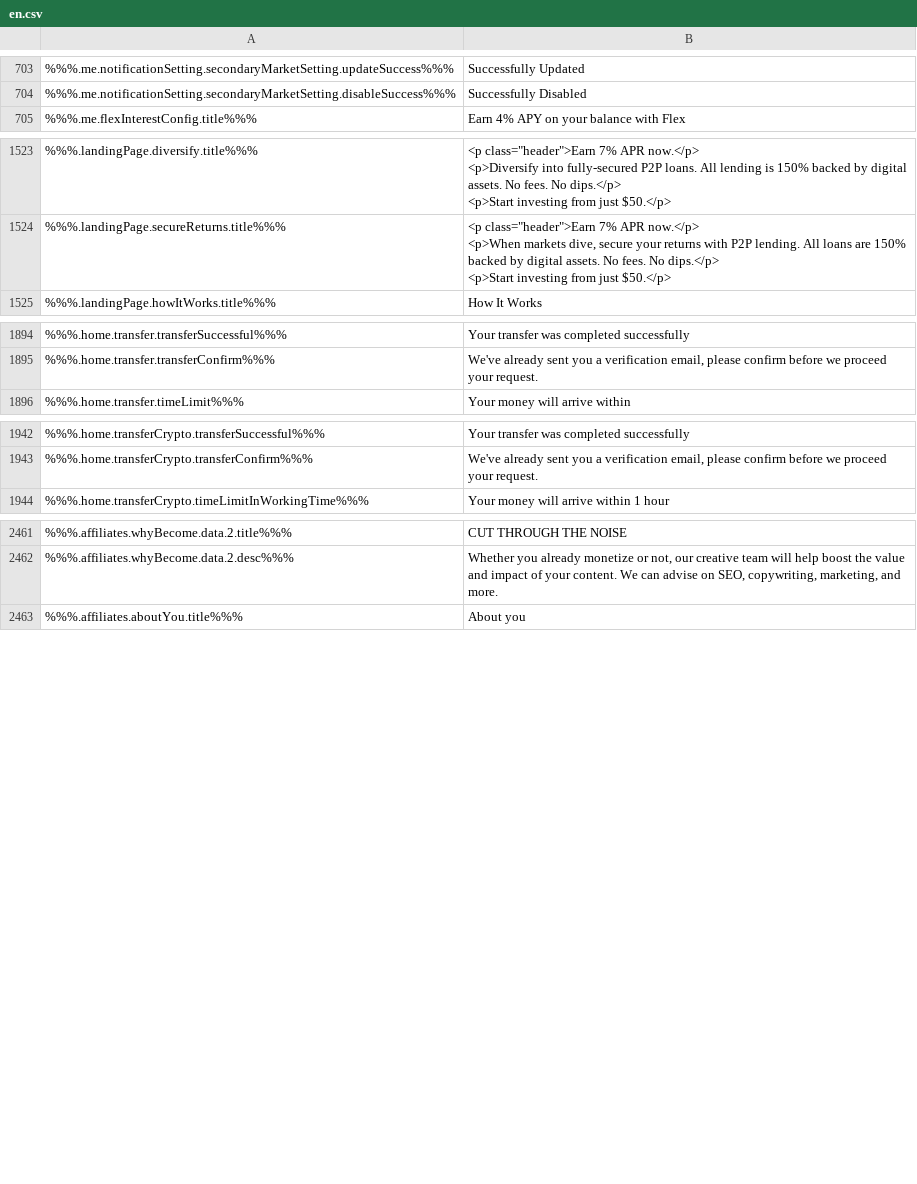
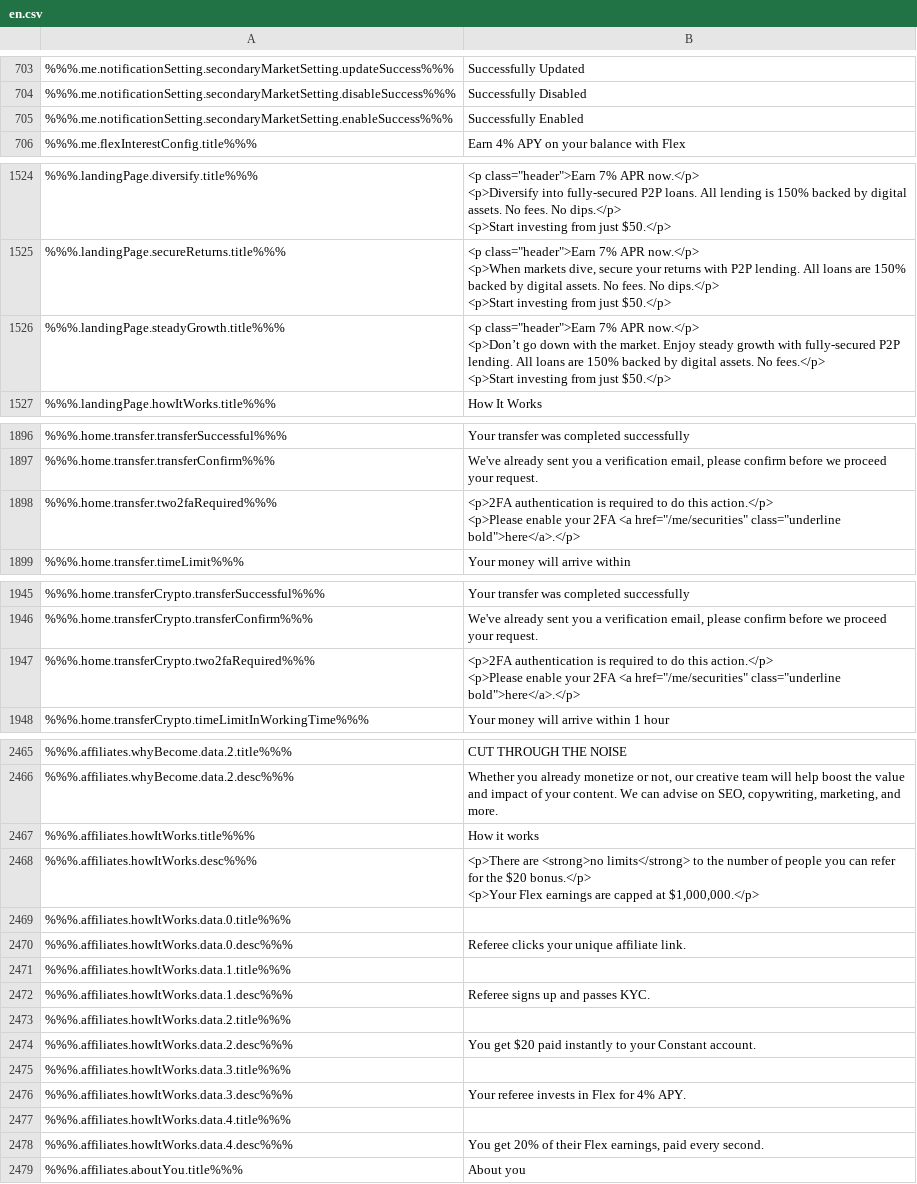
Before and after one commit to duyhtq/constant-web-i18n, a CSV file: store/en.csv, drawn as a sheet; only a part is shown, gaps mark what is left out; ↵ is a line break in a cell; the diff covers the shown part only; the diff names each change by its address in the sheet, - before the commit and + after, or states it on an @@ line.

```diff
--- a/store/en.csv
+++ b/store/en.csv
+row 705: %%%.me.notificationSetting.secondaryMarketSetting.enableSuccess%%% | Successfully Enabled
+row 1526: %%%.landingPage.steadyGrowth.title%%% | <p class="header">Earn 7% APR now.</p> ↵ <p>Don’t go down with the market. Enjoy steady growth with fully-secured P2P lending. All loans are 150% backed by digital assets. No fees.</p> ↵ <p>Start investing from just $50.</p>
+row 1898: %%%.home.transfer.two2faRequired%%% | <p>2FA authentication is required to do this action.</p> ↵ <p>Please enable your 2FA <a href="/me/securities" class="underline bold">here</a>.</p>
+row 1947: %%%.home.transferCrypto.two2faRequired%%% | <p>2FA authentication is required to do this action.</p> ↵ <p>Please enable your 2FA <a href="/me/securities" class="underline bold">here</a>.</p>
+row 2467: %%%.affiliates.howItWorks.title%%% | How it works
+row 2468: %%%.affiliates.howItWorks.desc%%% | <p>There are <strong>no limits</strong> to the number of people you can refer for the $20 bonus.</p> ↵ <p>Your Flex earnings are capped at $1,000,000.</p>
+row 2469: %%%.affiliates.howItWorks.data.0.title%%%
+row 2470: %%%.affiliates.howItWorks.data.0.desc%%% | Referee clicks your unique affiliate link.
+row 2471: %%%.affiliates.howItWorks.data.1.title%%%
+row 2472: %%%.affiliates.howItWorks.data.1.desc%%% | Referee signs up and passes KYC.
+row 2473: %%%.affiliates.howItWorks.data.2.title%%%
+row 2474: %%%.affiliates.howItWorks.data.2.desc%%% | You get $20 paid instantly to your Constant account.
+row 2475: %%%.affiliates.howItWorks.data.3.title%%%
+row 2476: %%%.affiliates.howItWorks.data.3.desc%%% | Your referee invests in Flex for 4% APY.
+row 2477: %%%.affiliates.howItWorks.data.4.title%%%
+row 2478: %%%.affiliates.howItWorks.data.4.desc%%% | You get 20% of their Flex earnings, paid every second.
```
Also changed, not shown: 1 edited cell elsewhere in this file, 7 other files.
